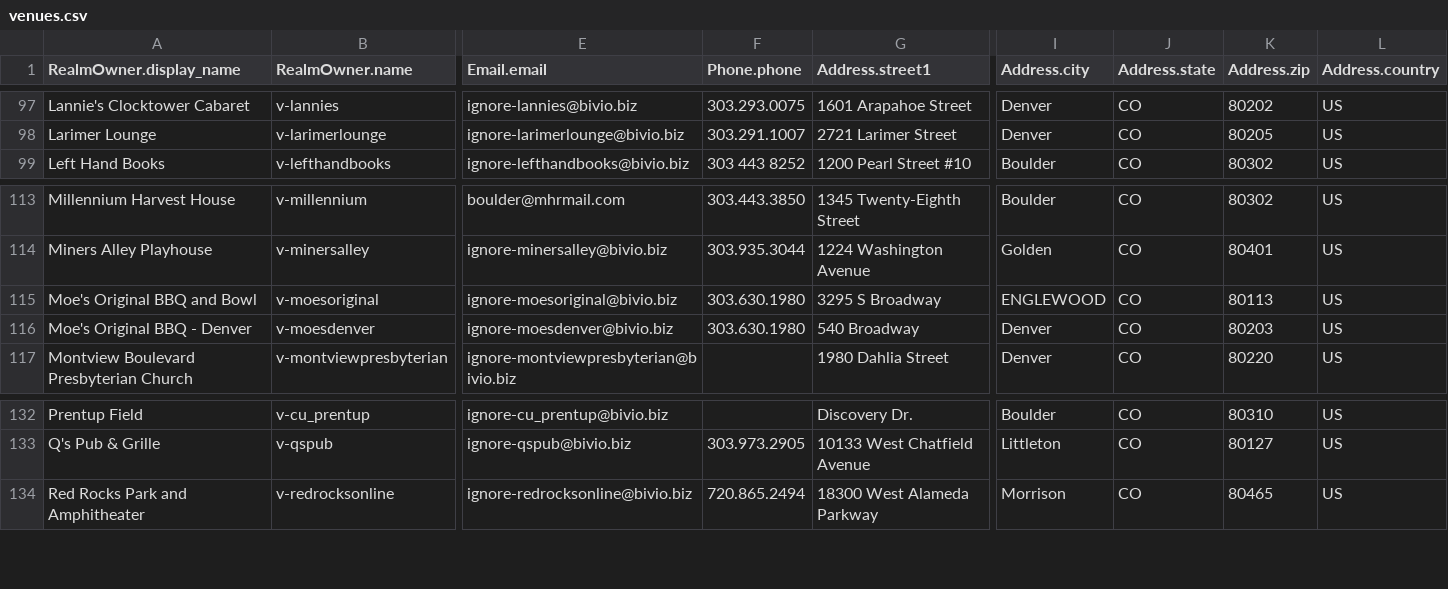
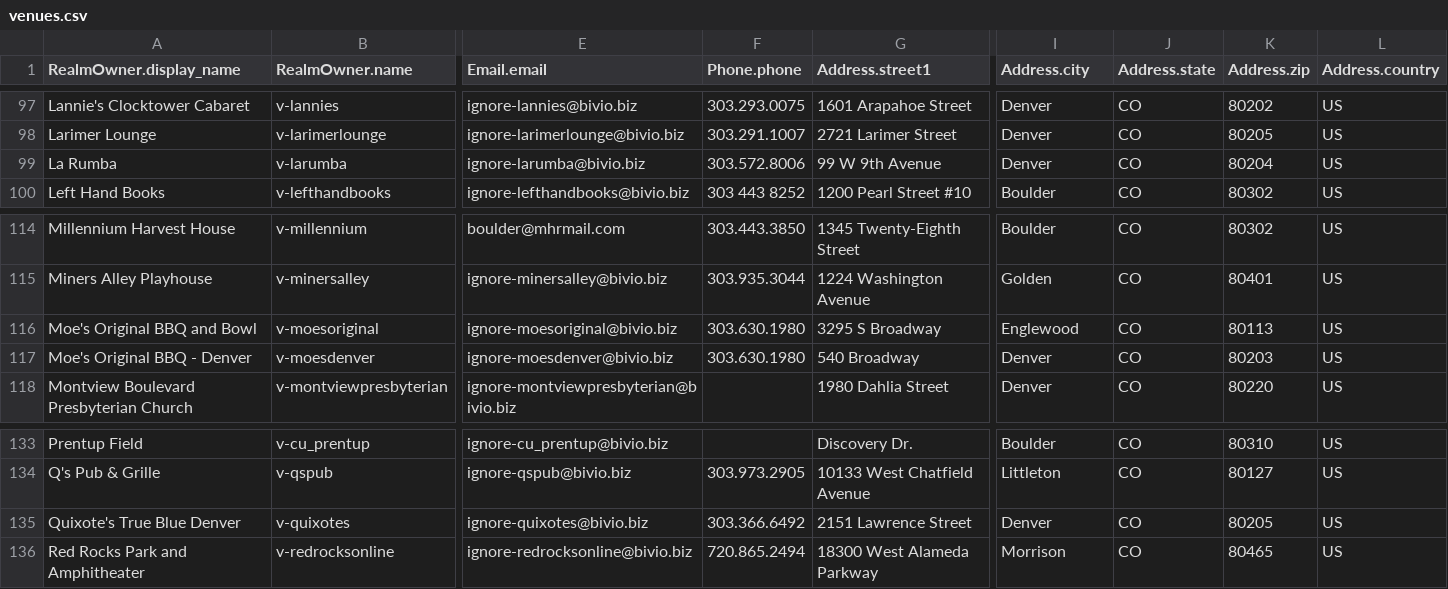
Before and after one commit to biviosoftware/perl-Cal54, a CSV file: files/cal54/ddl/venues.csv, drawn as a sheet; only a part is shown, gaps mark what is left out; addresses are those after the commit; rows hold the shown columns only; the diff names each change by its address in the sheet, - before the commit and + after, or states it on an @@ line.

Commit message:
new venues and scrapers

```diff
--- a/files/cal54/ddl/venues.csv
+++ b/files/cal54/ddl/venues.csv
+row 99: La Rumba | v-larumba | ignore-larumba@bivio.biz | 303.572.8006 | 99 W 9th Avenue | Denver | CO | 80204 | US
-I116 (Address.city): ENGLEWOOD
+I116 (Address.city): Englewood
+row 135: Quixote's True Blue Denver | v-quixotes | ignore-quixotes@bivio.biz | 303.366.6492 | 2151 Lawrence Street | Denver | CO | 80205 | US
```
Also changed, not shown: files/cal54/ddl/scrapers.csv.
